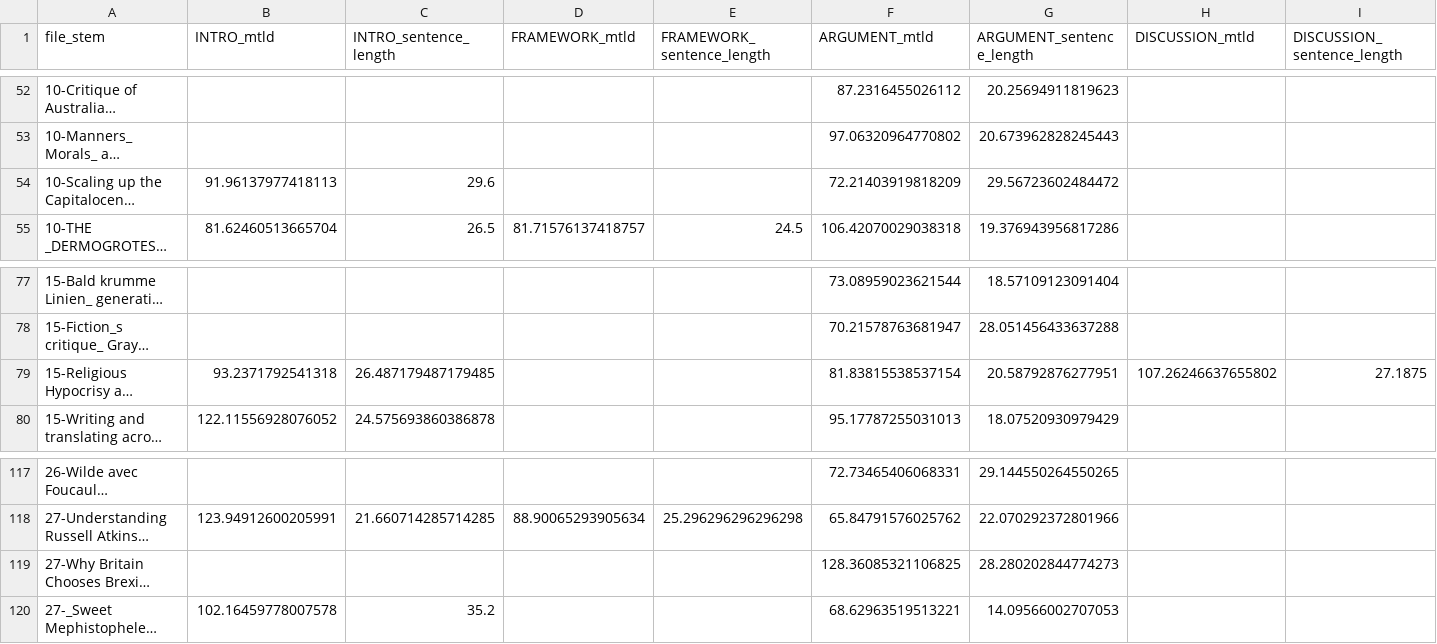
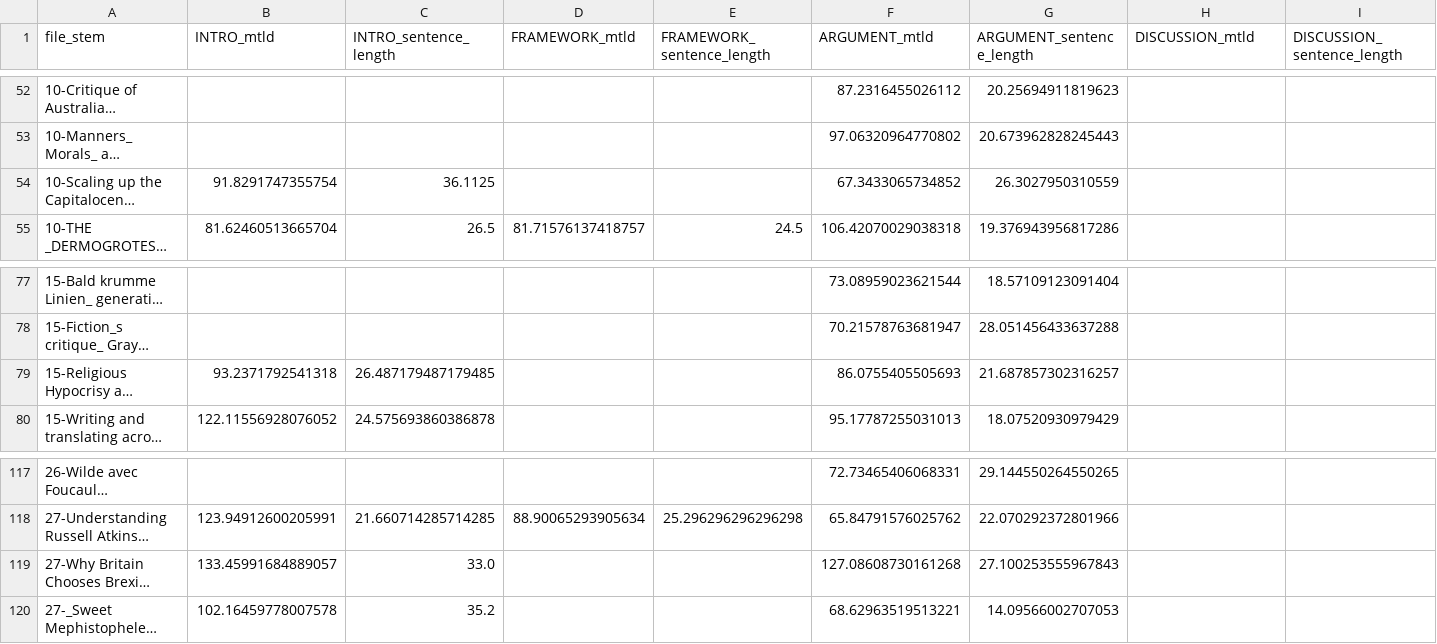
Before and after one commit to bayttar/stylo_local, a CSV file: stylo_out/canonical_sections_wide.csv, drawn as a sheet; only a part is shown, gaps mark what is left out; long unchanged cells end in …; the diff covers the shown part only; the diff names each change by its address in the sheet, - before the commit and + after, or states it on an @@ line.

```diff
--- a/stylo_out/canonical_sections_wide.csv
+++ b/stylo_out/canonical_sections_wide.csv
-B54 (INTRO_mtld): 91.96137977418113
+B54 (INTRO_mtld): 91.8291747355754
-C54 (INTRO_sentence_length): 29.6
+C54 (INTRO_sentence_length): 36.1125
-F54 (ARGUMENT_mtld): 72.21403919818209
+F54 (ARGUMENT_mtld): 67.3433065734852
-G54 (ARGUMENT_sentence_length): 29.56723602484472
+G54 (ARGUMENT_sentence_length): 26.3027950310559
-F79 (ARGUMENT_mtld): 81.83815538537154
+F79 (ARGUMENT_mtld): 86.0755405505693
-G79 (ARGUMENT_sentence_length): 20.58792876277951
+G79 (ARGUMENT_sentence_length): 21.687857302316257
-H79 (DISCUSSION_mtld): 107.26246637655802
+H79 (DISCUSSION_mtld): (empty)
-I79 (DISCUSSION_sentence_length): 27.1875
+I79 (DISCUSSION_sentence_length): (empty)
-B119 (INTRO_mtld): (empty)
+B119 (INTRO_mtld): 133.45991684889057
-C119 (INTRO_sentence_length): (empty)
+C119 (INTRO_sentence_length): 33.0
-F119 (ARGUMENT_mtld): 128.36085321106825
+F119 (ARGUMENT_mtld): 127.08608730161268
-G119 (ARGUMENT_sentence_length): 28.280202844774273
+G119 (ARGUMENT_sentence_length): 27.100253555967843
```
Also changed, not shown: 26 edited cells elsewhere in this file, stylo_out/grobid_sections/journal_section_template_canonical.csv, stylo_out/grobid_sections/journal_template_strength.csv, 22 other files.
